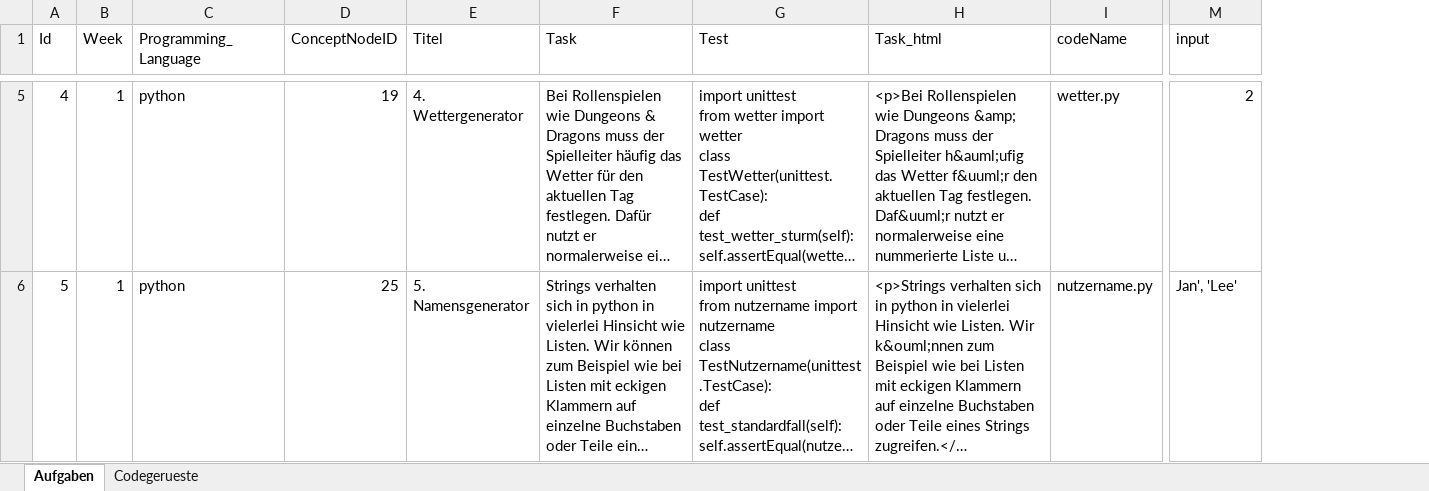
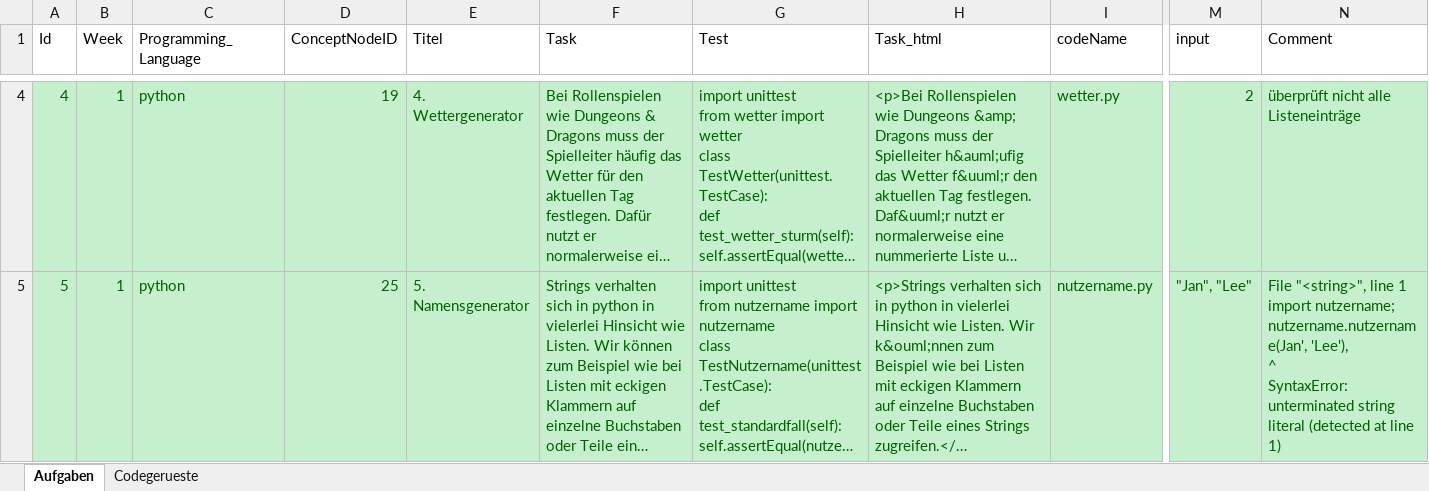
Before and after one commit to Timk46/ProTraHelper, an Excel workbook: files/programming-tasks/programmieraufgaben_linden.xlsx, sheet Aufgaben, drawn as a sheet; only a part is shown, gaps mark what is left out; long unchanged cells end in …; values as stored, in another font and other column widths than the file's, no borders; addresses are those after the commit; ↵ is a line break in a cell; the diff covers the shown part only; the diff names each change by its address in the sheet, - before the commit and + after, or states it on an @@ line.

```diff
--- a/files/programming-tasks/programmieraufgaben_linden.xlsx (sheet Aufgaben)
+++ b/files/programming-tasks/programmieraufgaben_linden.xlsx (sheet Aufgaben)
+column N (Comment), rows 4-5: überprüft nicht alle Listeneinträge | File "<string>", line 1 ↵ import nutzername; nutzername.nutzername(Jan', 'Lee'), ↵ ^ ↵ SyntaxError: unterminated string literal (detected at line 1)
@@ A4:M5 fill: none → #C6EFCE, text colour: black → #006100 @@
-M5 (input): Jan', 'Lee'
+M5 (input): "Jan", "Lee"
```
Also changed, not shown: 1 removed row, 2 edited cells and cell formats elsewhere in this sheet, files/programming-tasks/programmieraufgaben_JACK_SOSE23_WORKSHOP_WISE2324.xlsx, files/programming-tasks/programmieraufgaben_bechtel.xlsx, 3 other files.
